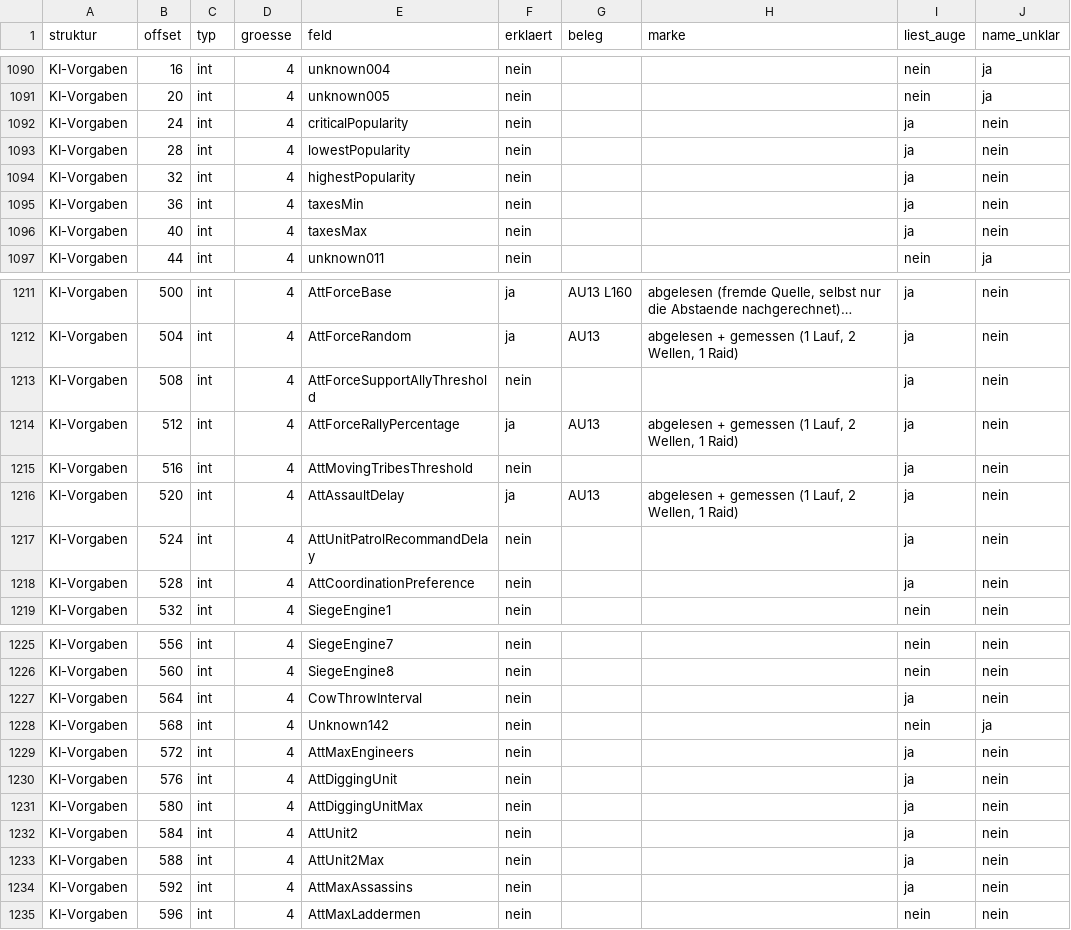
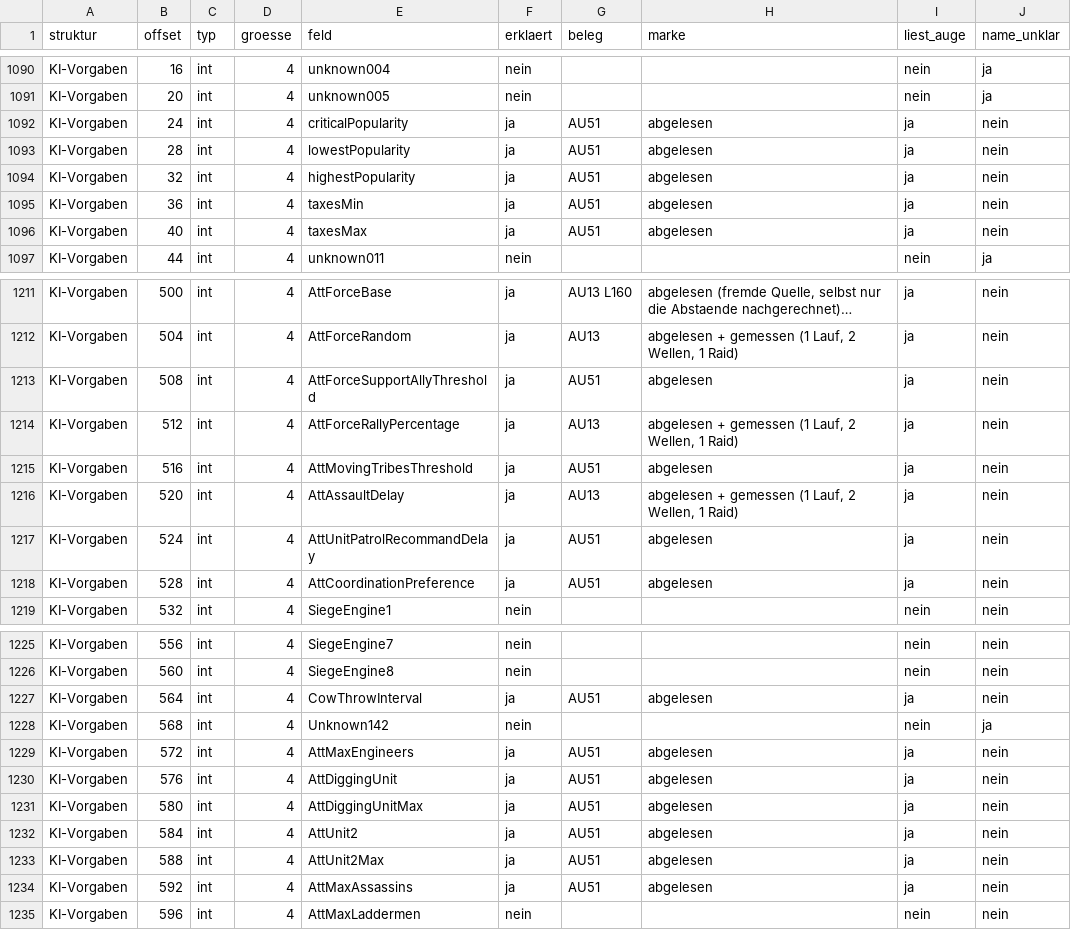
Before and after one commit to DanielFleger/Selfaware-AI, a CSV file: daten/auge_abdeckung_felder.csv, drawn as a sheet; only a part is shown, gaps mark what is left out; long unchanged cells end in …; the diff covers the shown part only; the diff names each change by its address in the sheet, - before the commit and + after, or states it on an @@ line.

Commit message:
B-267: siebzehn KI-Vorgaben erklaert

```diff
--- a/daten/auge_abdeckung_felder.csv
+++ b/daten/auge_abdeckung_felder.csv
-F1092:F1096 (erklaert): nein
+F1092:F1096 (erklaert): ja
-G1092:G1096 (beleg): (empty)
+G1092:G1096 (beleg): AU51
-H1092:H1096 (marke): (empty)
+H1092:H1096 (marke): abgelesen
-F1213 (erklaert): nein
+F1213 (erklaert): ja
-G1213 (beleg): (empty)
+G1213 (beleg): AU51
-H1213 (marke): (empty)
+H1213 (marke): abgelesen
-F1215 (erklaert): nein
+F1215 (erklaert): ja
-G1215 (beleg): (empty)
+G1215 (beleg): AU51
-H1215 (marke): (empty)
+H1215 (marke): abgelesen
-F1217:F1218 (erklaert): nein
+F1217:F1218 (erklaert): ja
-G1217:G1218 (beleg): (empty)
+G1217:G1218 (beleg): AU51
-H1217:H1218 (marke): (empty)
+H1217:H1218 (marke): abgelesen
-F1227 (erklaert): nein
+F1227 (erklaert): ja
-G1227 (beleg): (empty)
+G1227 (beleg): AU51
-H1227 (marke): (empty)
+H1227 (marke): abgelesen
-F1229:F1234 (erklaert): nein
+F1229:F1234 (erklaert): ja
-G1229:G1234 (beleg): (empty)
+G1229:G1234 (beleg): AU51
-H1229:H1234 (marke): (empty)
+H1229:H1234 (marke): abgelesen
```
Also changed, not shown: 15 edited cells elsewhere in this file, daten/auge_abdeckung_funktionen.csv, 2 other files.
